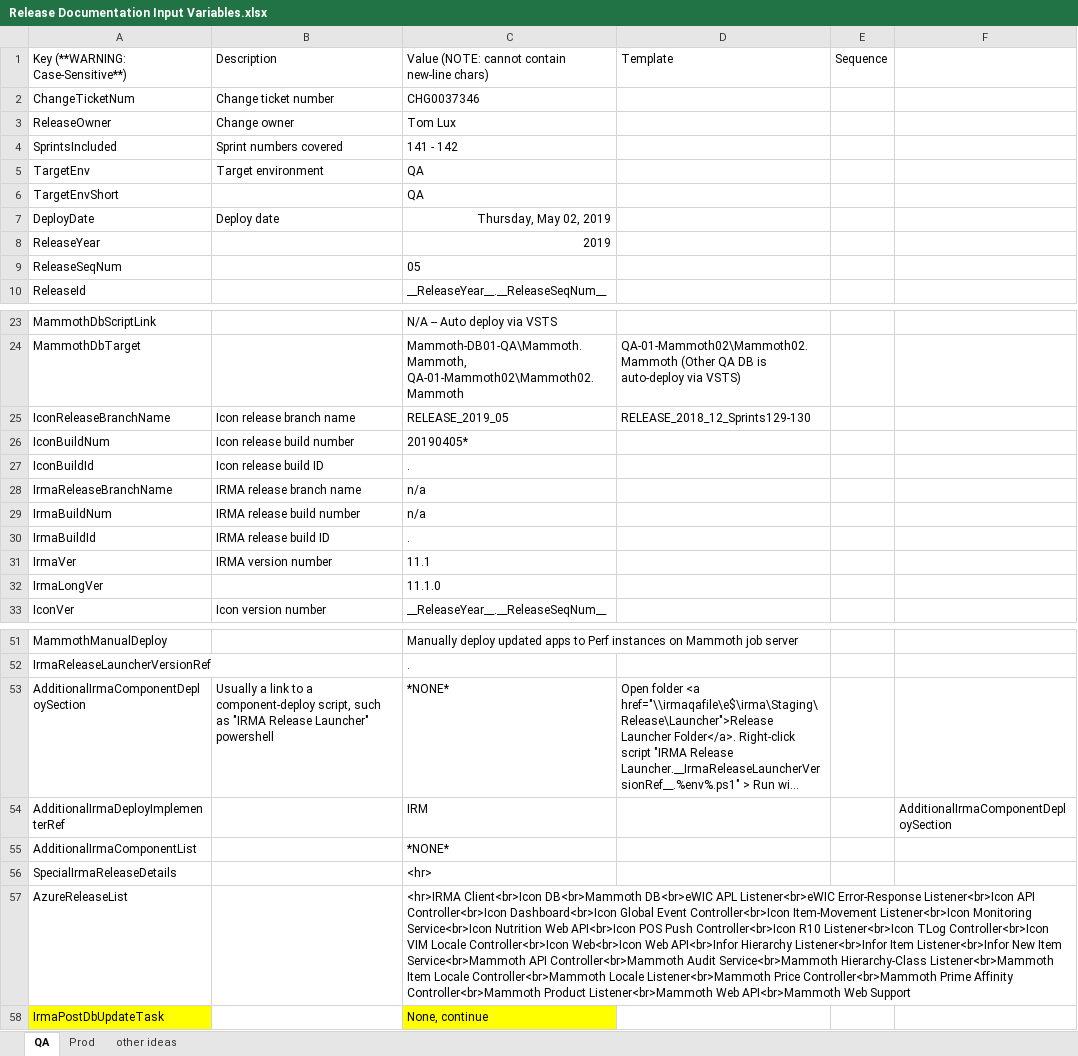
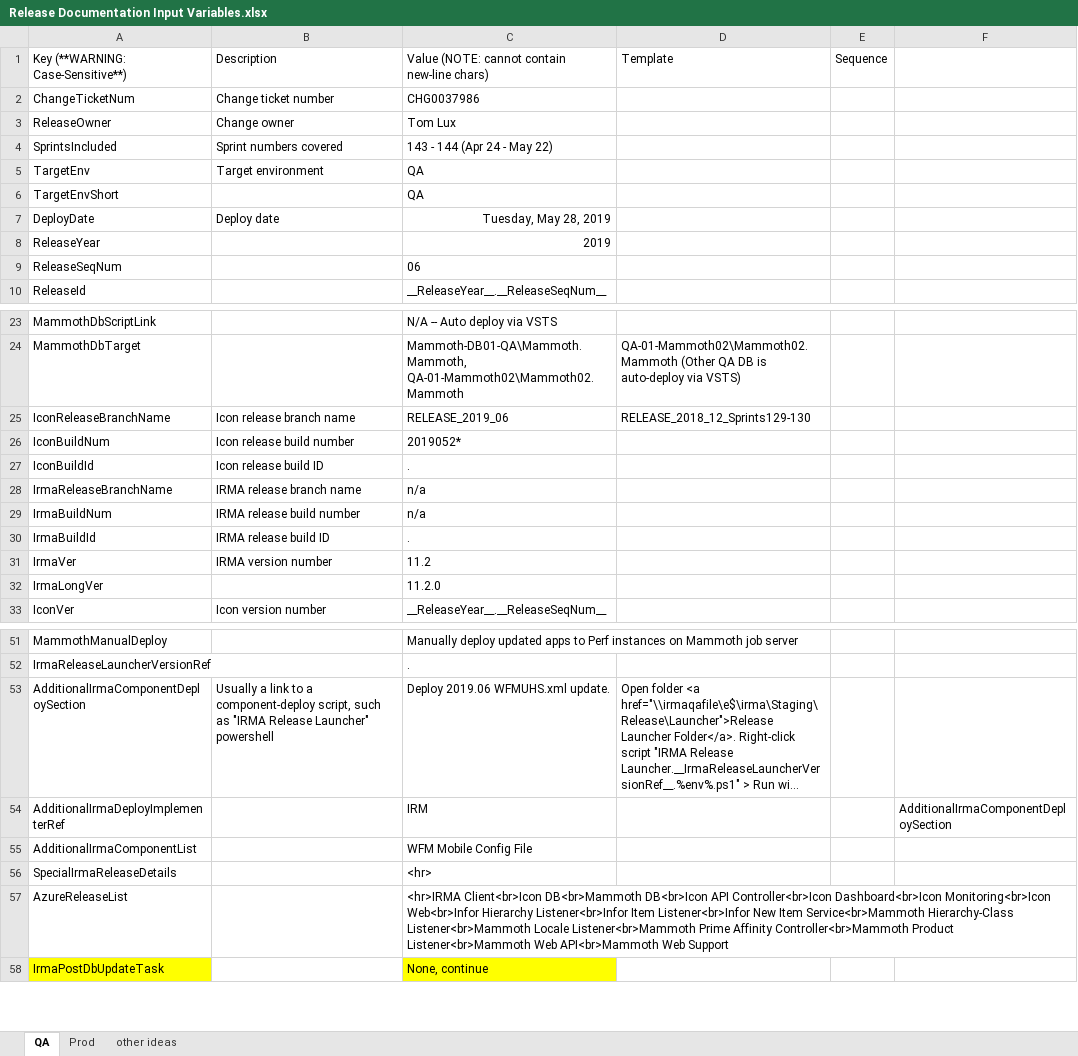
Before and after one commit to surajadhikari465/scad-demo, an Excel workbook: DevOps/Release Documentation/Release Documentation Input Variables.xlsx, sheet QA, drawn as a sheet; only a part is shown, gaps mark what is left out; long unchanged cells end in …; values as stored, in another font and other column widths than the file's, no borders; the diff covers the shown part only; the diff names each change by its address in the sheet, - before the commit and + after, or states it on an @@ line.

Commit message:
Merged PR 658: Release 2019.06 IRMA Client and IRMA DB updates, and release doc values
- Rel doc: 2019.06 QA values
- Increment IRMA Client and DB versions to 11.2 and archive post-deploys.
- Rel doc: Trimmed tibco app list in rel doc to only 2 Kit-Builder apps
- Rel doc: Added WFMUHS update

Related work items: #5416

```diff
--- a/DevOps/Release Documentation/Release Documentation Input Variables.xlsx (sheet QA)
+++ b/DevOps/Release Documentation/Release Documentation Input Variables.xlsx (sheet QA)
-C2: CHG0037346
+C2: CHG0037986
-C4: 141 - 142
+C4: 143 - 144 (Apr 24 - May 22)
-C7: Thursday, May 02, 2019
+C7: Tuesday, May 28, 2019
-C9: 05
+C9: 06
-C25: RELEASE_2019_05
+C25: RELEASE_2019_06
-C26: 20190405*
+C26: 2019052*
-C31: 11.1
+C31: 11.2
-C32: 11.1.0
+C32: 11.2.0
-C53: *NONE*
+C53: Deploy 2019.06 WFMUHS.xml update.
-C55: *NONE*
+C55: WFM Mobile Config File
-C57: …Client<br>Icon DB<br>Mammoth DB<br>eWIC APL Listener<br>eWIC Error-Response Listener<br>Icon API Controller<br>Icon Dashboard<br>Icon Global Event Controller<br>Icon Item-Movement Listener<br>Icon Monitoring Service<br>Icon Nutrition Web API<br>Icon POS Push Controller<br>Icon R10 Listener<br>Icon TLog Controller<br>Icon VIM Locale Controller<br>Icon Web<br>Icon Web API<br>Infor Hierarchy Listener<br>Infor Item Listener<br>Infor New Item Service<br>Mammoth API Controller<br>Mammoth Audit Service<br>Mammoth Hierarchy-Class Listener<br>Mammoth Item Locale Controller<br>Mammoth Locale Listener<br>Mammoth Price Controller<br>Mammoth Prime Affinity…
+C57: …Client<br>Icon DB<br>Mammoth DB<br>Icon API Controller<br>Icon Dashboard<br>Icon Monitoring<br>Icon Web<br>Infor Hierarchy Listener<br>Infor Item Listener<br>Infor New Item Service<br>Mammoth Hierarchy-Class Listener<br>Mammoth Locale Listener<br>Mammoth Prime Affinity…
```
Also changed, not shown: 2 edited cells elsewhere in this sheet, 7 other files.
